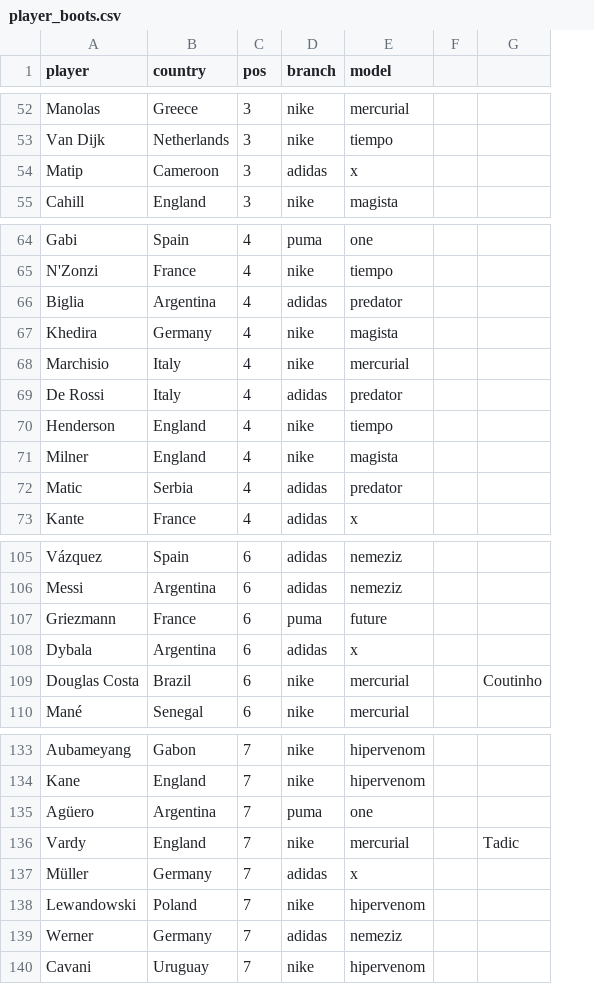
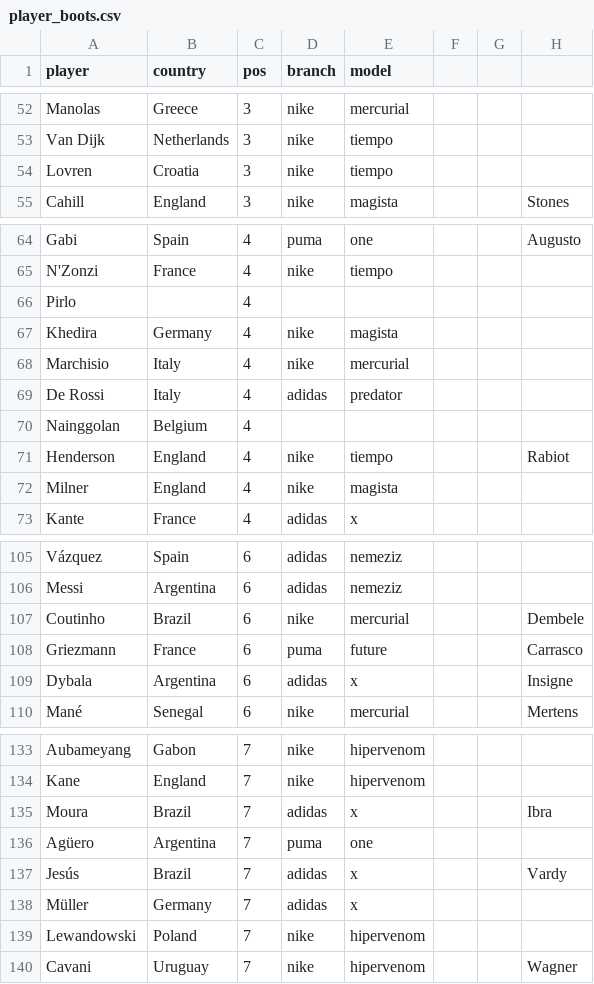
Before and after one commit to m1gu3lfj/Python-Machine-Learning, a CSV file: Datasets/player_boots.csv, drawn as a sheet; only a part is shown, gaps mark what is left out; removed rows and columns are numbered as before the commit, all else as after; the diff covers the shown part only; the diff names each change by its address in the sheet, - before the commit and + after, or states it on an @@ line.

```diff
--- a/Datasets/player_boots.csv
+++ b/Datasets/player_boots.csv
-column G, empty
+column G, empty
+column H, row 55: Stones; row 64: Augusto; row 71: Rabiot; rows 108-110: Carrasco | Insigne | Mertens; row 140: Wagner
-row 54: Matip | Cameroon | 3 | adidas | x
+row 54: Lovren | Croatia | 3 | nike | tiempo
-row 66: Biglia | Argentina | 4 | adidas | predator
+row 66: Pirlo |  | 4
+row 70: Nainggolan | Belgium | 4
-row 72: Matic | Serbia | 4 | adidas | predator
+row 107: Coutinho | Brazil | 6 | nike | mercurial |  |  | Dembele
-row 109: Douglas Costa | Brazil | 6 | nike | mercurial |  | Coutinho
+row 135: Moura | Brazil | 7 | adidas | x |  |  | Ibra
-row 136: Vardy | England | 7 | nike | mercurial |  | Tadic
+row 137: Jesús | Brazil | 7 | adidas | x |  |  | Vardy
-row 139: Werner | Germany | 7 | adidas | nemeziz
```
Also changed, not shown: 9 added rows, 9 removed rows and 3 edited cells elsewhere in this file.
